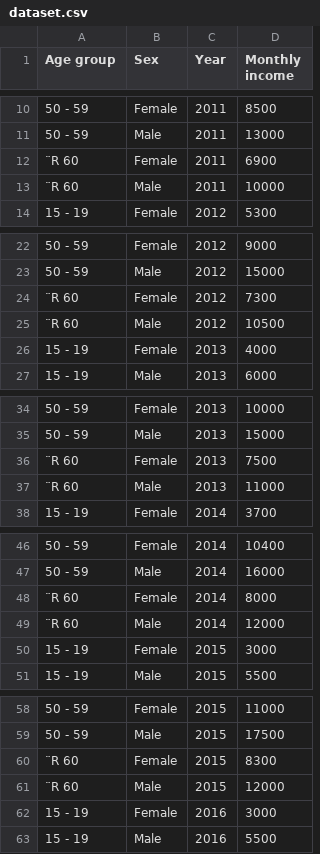
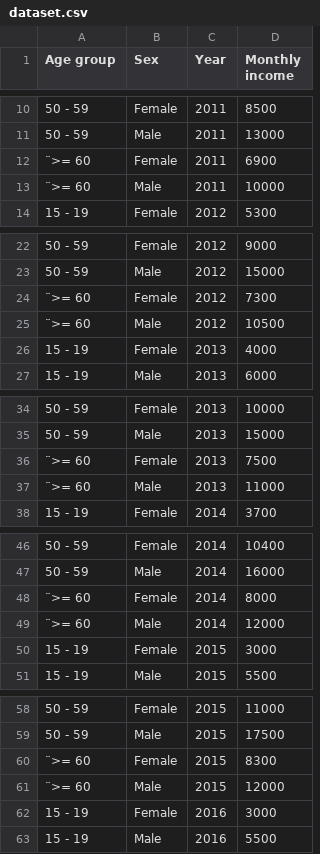
Before and after one commit to miemie111111/study-data, a CSV file: dataset.csv, drawn as a sheet; only a part is shown, gaps mark what is left out; the diff covers the shown part only.

Commit message:
Update dataset.csv

```diff
--- a/dataset.csv
+++ b/dataset.csv
@@ -11,4 +11,4 @@ Age group,Sex,Year,Monthly income
 50 - 59,Male,2011,13000
-¨R 60,Female,2011,6900
-¨R 60,Male,2011,10000
+¨>= 60,Female,2011,6900
+¨>= 60,Male,2011,10000
 15 - 19,Female,2012,5300
@@ -23,4 +23,4 @@ Age group,Sex,Year,Monthly income
 50 - 59,Male,2012,15000
-¨R 60,Female,2012,7300
-¨R 60,Male,2012,10500
+¨>= 60,Female,2012,7300
+¨>= 60,Male,2012,10500
 15 - 19,Female,2013,4000
@@ -35,4 +35,4 @@ Age group,Sex,Year,Monthly income
 50 - 59,Male,2013,15000
-¨R 60,Female,2013,7500
-¨R 60,Male,2013,11000
+¨>= 60,Female,2013,7500
+¨>= 60,Male,2013,11000
 15 - 19,Female,2014,3700
@@ -47,4 +47,4 @@ Age group,Sex,Year,Monthly income
 50 - 59,Male,2014,16000
-¨R 60,Female,2014,8000
-¨R 60,Male,2014,12000
+¨>= 60,Female,2014,8000
+¨>= 60,Male,2014,12000
 15 - 19,Female,2015,3000
@@ -59,4 +59,4 @@ Age group,Sex,Year,Monthly income
 50 - 59,Male,2015,17500
-¨R 60,Female,2015,8300
-¨R 60,Male,2015,12000
+¨>= 60,Female,2015,8300
+¨>= 60,Male,2015,12000
 15 - 19,Female,2016,3000
```
Also changed, not shown: 12 edited cells elsewhere in this file.
